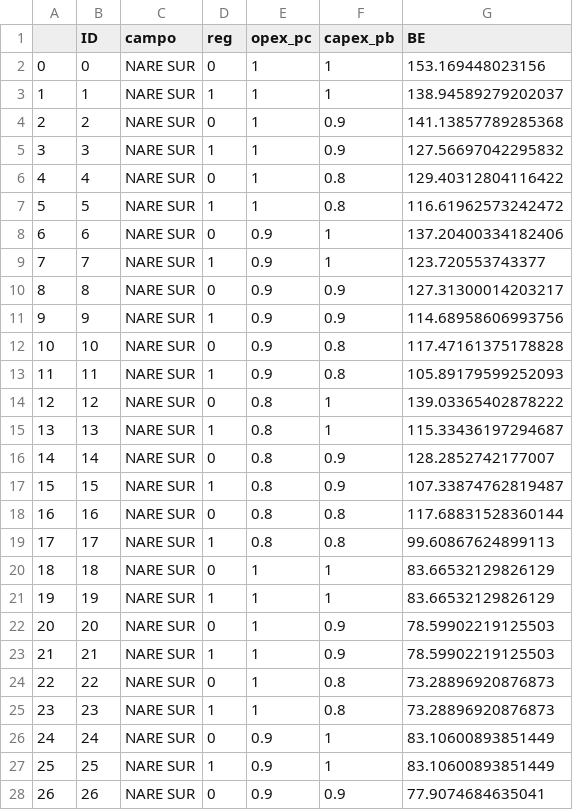
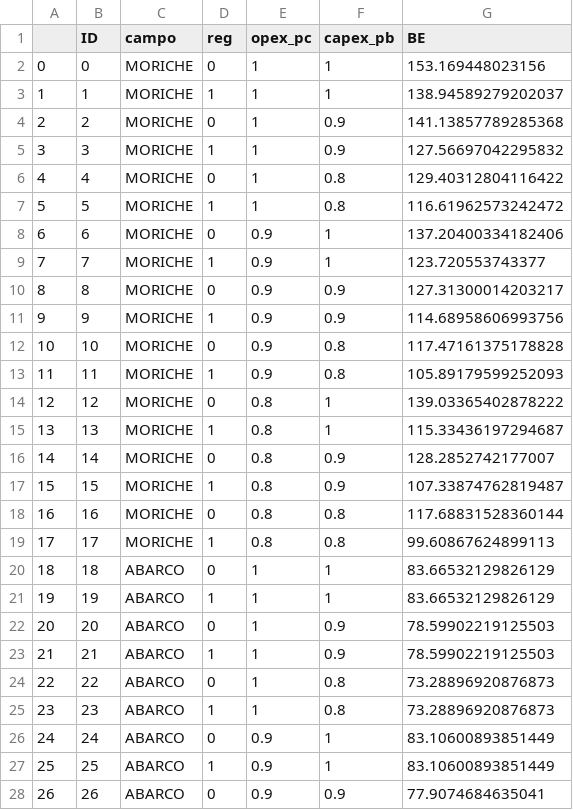
Before and after one commit to jorgemedina87/PLP_VAS, a CSV file: bd_prueba_campos_i_be.csv, drawn as a sheet; only a part is shown; the diff covers the shown part only.

Commit message:
Add files via upload

```diff
--- a/bd_prueba_campos_i_be.csv
+++ b/bd_prueba_campos_i_be.csv
@@ -1,28 +1,28 @@
 ,ID,campo,reg,opex_pc,capex_pb,BE
-0,0,NARE SUR,0,1,1,153.169448023156
-1,1,NARE SUR,1,1,1,138.94589279202037
-2,2,NARE SUR,0,1,0.9,141.13857789285368
-3,3,NARE SUR,1,1,0.9,127.56697042295832
-4,4,NARE SUR,0,1,0.8,129.40312804116422
-5,5,NARE SUR,1,1,0.8,116.61962573242472
-6,6,NARE SUR,0,0.9,1,137.20400334182406
-7,7,NARE SUR,1,0.9,1,123.720553743377
-8,8,NARE SUR,0,0.9,0.9,127.31300014203217
-9,9,NARE SUR,1,0.9,0.9,114.68958606993756
-10,10,NARE SUR,0,0.9,0.8,117.47161375178828
-11,11,NARE SUR,1,0.9,0.8,105.89179599252093
-12,12,NARE SUR,0,0.8,1,139.03365402878222
-13,13,NARE SUR,1,0.8,1,115.33436197294687
-14,14,NARE SUR,0,0.8,0.9,128.2852742177007
-15,15,NARE SUR,1,0.8,0.9,107.33874762819487
-16,16,NARE SUR,0,0.8,0.8,117.68831528360144
-17,17,NARE SUR,1,0.8,0.8,99.60867624899113
-18,18,NARE SUR,0,1,1,83.66532129826129
-19,19,NARE SUR,1,1,1,83.66532129826129
-20,20,NARE SUR,0,1,0.9,78.59902219125503
-21,21,NARE SUR,1,1,0.9,78.59902219125503
-22,22,NARE SUR,0,1,0.8,73.28896920876873
-23,23,NARE SUR,1,1,0.8,73.28896920876873
-24,24,NARE SUR,0,0.9,1,83.10600893851449
-25,25,NARE SUR,1,0.9,1,83.10600893851449
-26,26,NARE SUR,0,0.9,0.9,77.9074684635041
+0,0,MORICHE,0,1,1,153.169448023156
+1,1,MORICHE,1,1,1,138.94589279202037
+2,2,MORICHE,0,1,0.9,141.13857789285368
+3,3,MORICHE,1,1,0.9,127.56697042295832
+4,4,MORICHE,0,1,0.8,129.40312804116422
+5,5,MORICHE,1,1,0.8,116.61962573242472
+6,6,MORICHE,0,0.9,1,137.20400334182406
+7,7,MORICHE,1,0.9,1,123.720553743377
+8,8,MORICHE,0,0.9,0.9,127.31300014203217
+9,9,MORICHE,1,0.9,0.9,114.68958606993756
+10,10,MORICHE,0,0.9,0.8,117.47161375178828
+11,11,MORICHE,1,0.9,0.8,105.89179599252093
+12,12,MORICHE,0,0.8,1,139.03365402878222
+13,13,MORICHE,1,0.8,1,115.33436197294687
+14,14,MORICHE,0,0.8,0.9,128.2852742177007
+15,15,MORICHE,1,0.8,0.9,107.33874762819487
+16,16,MORICHE,0,0.8,0.8,117.68831528360144
+17,17,MORICHE,1,0.8,0.8,99.60867624899113
+18,18,ABARCO,0,1,1,83.66532129826129
+19,19,ABARCO,1,1,1,83.66532129826129
+20,20,ABARCO,0,1,0.9,78.59902219125503
+21,21,ABARCO,1,1,0.9,78.59902219125503
+22,22,ABARCO,0,1,0.8,73.28896920876873
+23,23,ABARCO,1,1,0.8,73.28896920876873
+24,24,ABARCO,0,0.9,1,83.10600893851449
+25,25,ABARCO,1,0.9,1,83.10600893851449
+26,26,ABARCO,0,0.9,0.9,77.9074684635041
```
Also changed, not shown: 45 edited cells elsewhere in this file.
